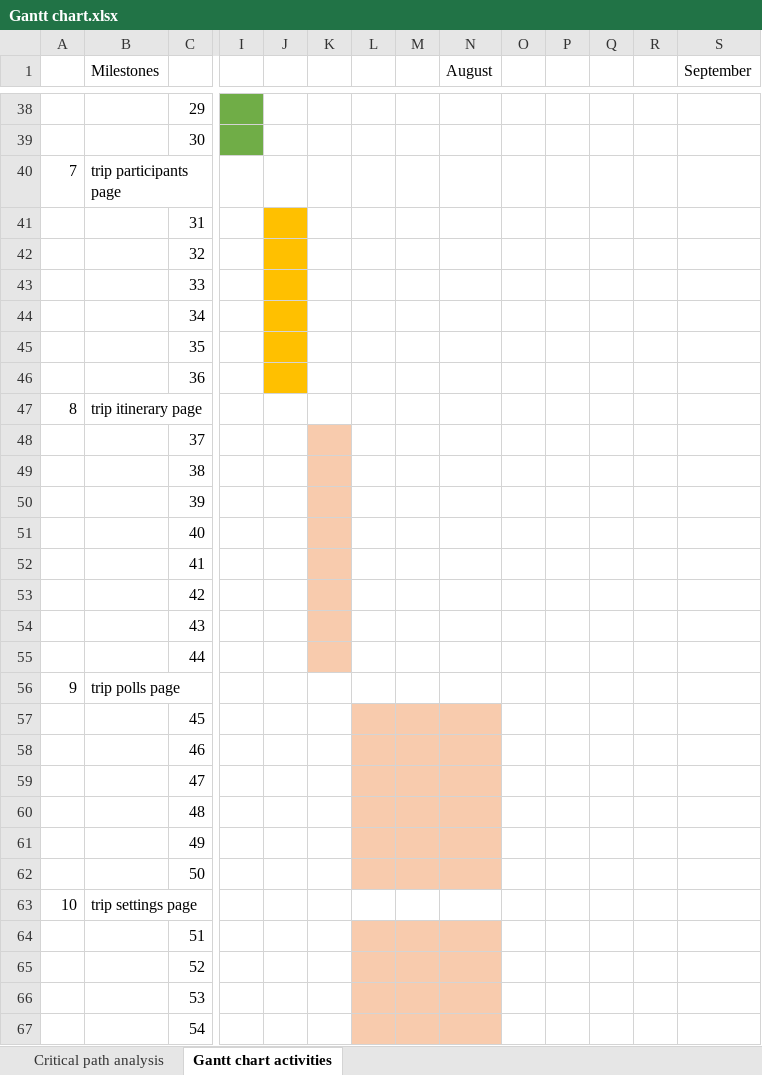
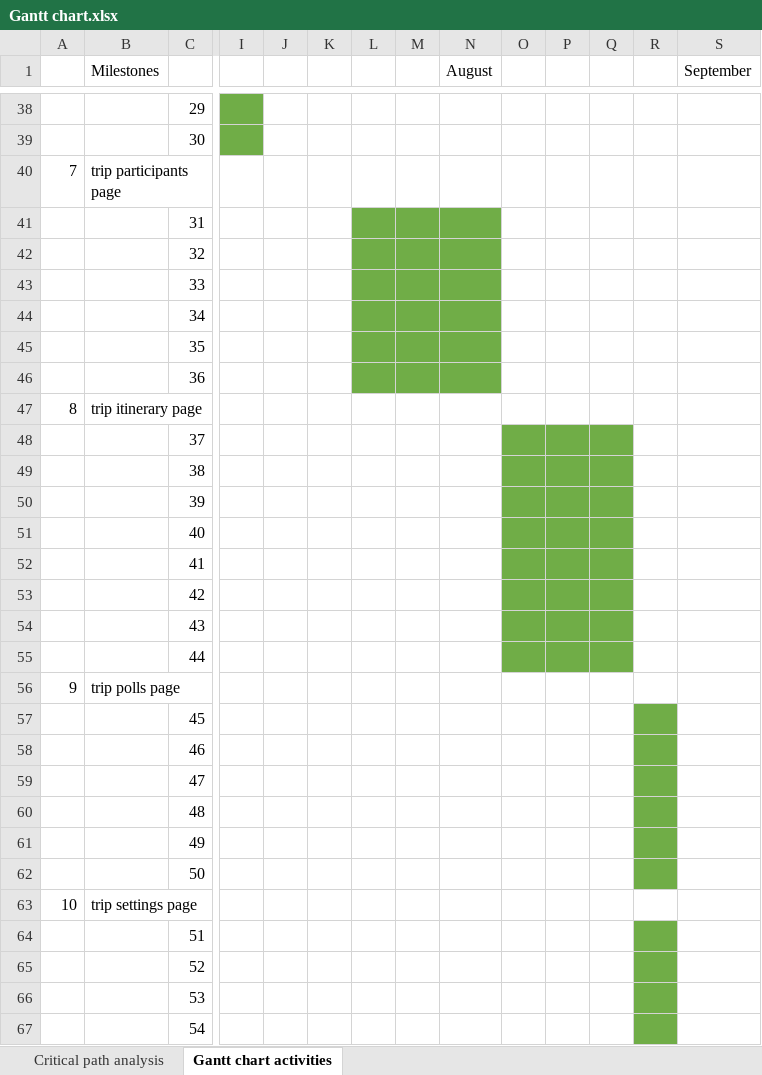
Before and after one commit to SusyVenta/UniFinalProject, an Excel workbook: docs/preliminary_report/planning/Gantt chart.xlsx, sheet Gantt chart activities, drawn as a sheet; only a part is shown, gaps mark what is left out; values as stored, in another font and other column widths than the file's, no borders; the diff covers the shown part only; the diff names each change by its address in the sheet, - before the commit and + after, or states it on an @@ line.

```diff
--- a/docs/preliminary_report/planning/Gantt chart.xlsx (sheet Gantt chart activities)
+++ b/docs/preliminary_report/planning/Gantt chart.xlsx (sheet Gantt chart activities)
-J41:J46 fill: #FFC000
+J41:J46 fill: none
-L41:N46 fill: none
+L41:N46 fill: #70AD47
-K48:K55 fill: #F8CBAD
+K48:K55 fill: none
-O48:Q55 fill: none
+O48:Q55 fill: #70AD47
-L57:N62 fill: #F8CBAD
+L57:N62 fill: none
-R57:R62 fill: none
+R57:R62 fill: #70AD47
-L64:N67 fill: #F8CBAD
+L64:N67 fill: none
-R64:R67 fill: none
+R64:R67 fill: #70AD47
```
Also changed, not shown: cell formats elsewhere in this sheet, 12 other files.
